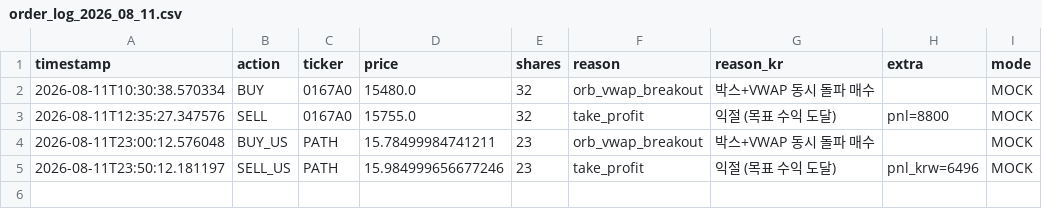
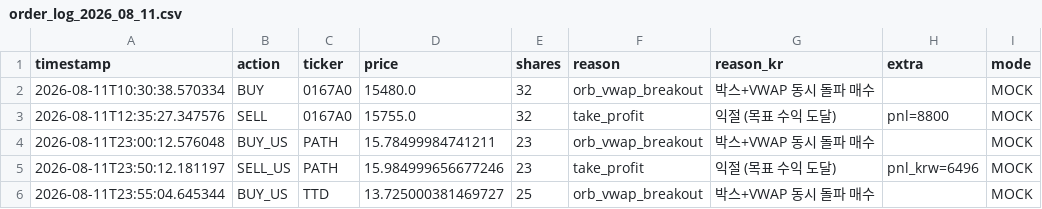
Before and after one commit to mypride5315/stocktraining, a CSV file: Order/order_log_2026_08_11.csv, drawn as a sheet.

```diff
--- a/Order/order_log_2026_08_11.csv
+++ b/Order/order_log_2026_08_11.csv
@@ -5 +5,2 @@
 2026-08-11T23:50:12.181197,SELL_US,PATH,15.984999656677246,23,take_profit,익절 (목표 수익 도달),pnl_krw=6496,MOCK
+2026-08-11T23:55:04.645344,BUY_US,TTD,13.725000381469727,25,orb_vwap_breakout,박스+VWAP 동시 돌파 매수,,MOCK
```
Also changed, not shown: 1 other file.
